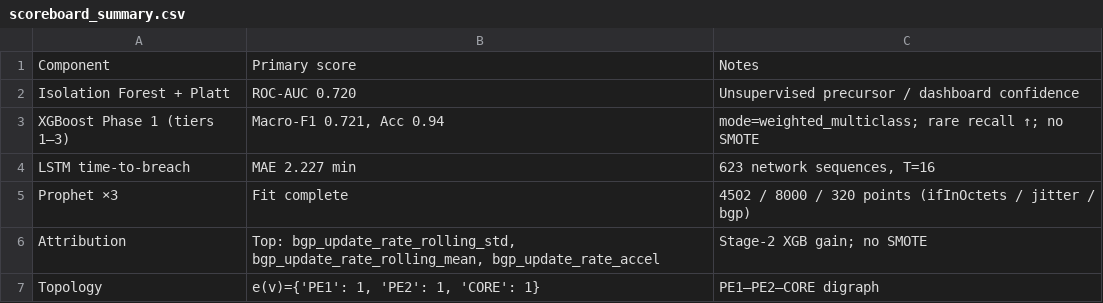
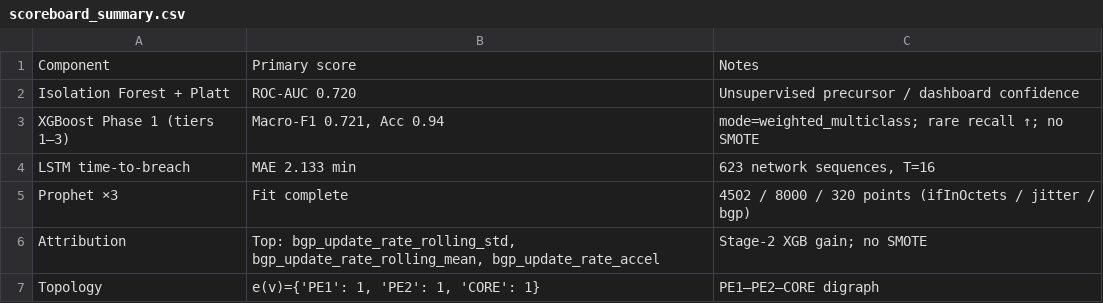
Before and after one commit to sahilshaik13/deca-isro, a CSV file: models/scoreboard_summary.csv, drawn as a sheet.

```diff
--- a/models/scoreboard_summary.csv
+++ b/models/scoreboard_summary.csv
@@ -3,3 +3,3 @@ Isolation Forest + Platt,ROC-AUC 0.720,Unsupervised precursor / dashboard confid
 XGBoost Phase 1 (tiers 1–3),"Macro-F1 0.721, Acc 0.94",mode=weighted_multiclass; rare recall ↑; no SMOTE
-LSTM time-to-breach,MAE 2.227 min,"623 network sequences, T=16"
+LSTM time-to-breach,MAE 2.133 min,"623 network sequences, T=16"
 Prophet ×3,Fit complete,4502 / 8000 / 320 points (ifInOctets / jitter / bgp)
```
Also changed, not shown: 32 other files.
